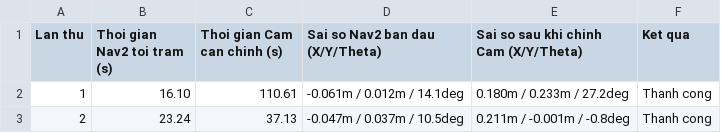
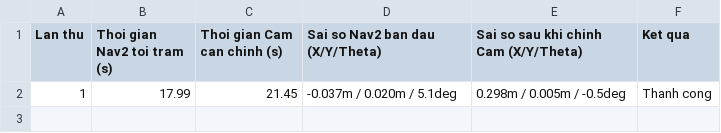
Before and after one commit to minhthong2514/forklift-amr-ros2, a CSV file: report_pickup.csv, drawn as a sheet.

```diff
--- a/report_pickup.csv
+++ b/report_pickup.csv
@@ -1,3 +1,2 @@
 Lan thu,Thoi gian Nav2 toi tram (s),Thoi gian Cam can chinh (s),Sai so Nav2 ban dau (X/Y/Theta),Sai so sau khi chinh Cam (X/Y/Theta),Ket qua
-1,16.10,110.61,-0.061m / 0.012m / 14.1deg,0.180m / 0.233m / 27.2deg,Thanh cong
-2,23.24,37.13,-0.047m / 0.037m / 10.5deg,0.211m / -0.001m / -0.8deg,Thanh cong
+1,17.99,21.45,-0.037m / 0.020m / 5.1deg,0.298m / 0.005m / -0.5deg,Thanh cong
```
Also changed, not shown: 4 other files.
